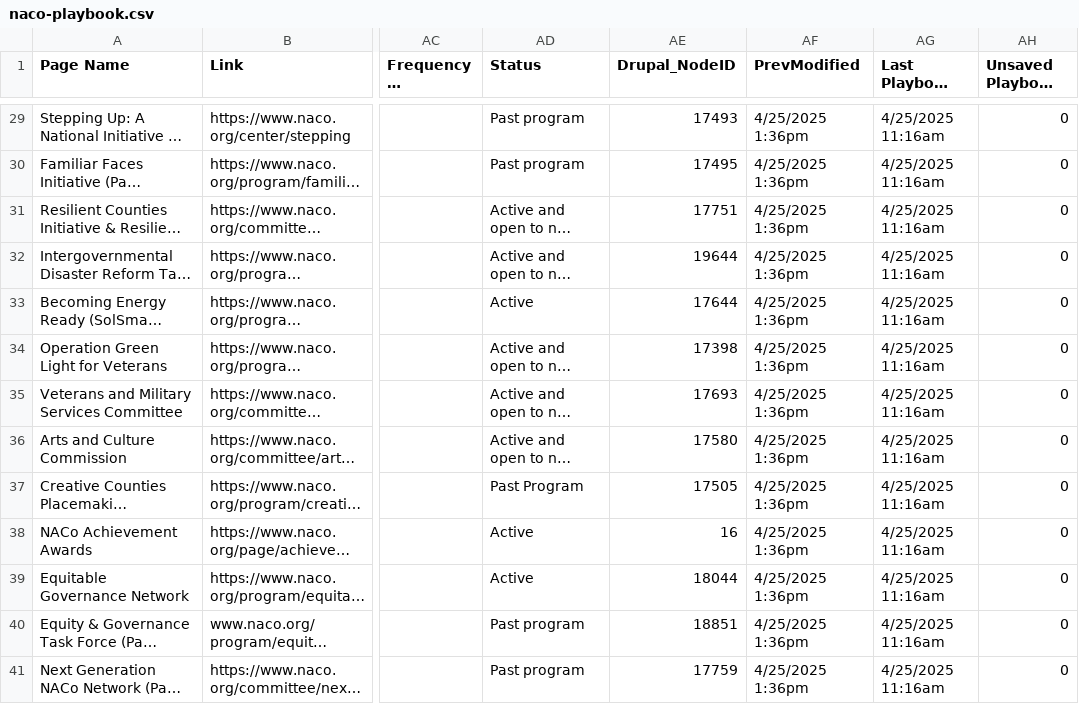
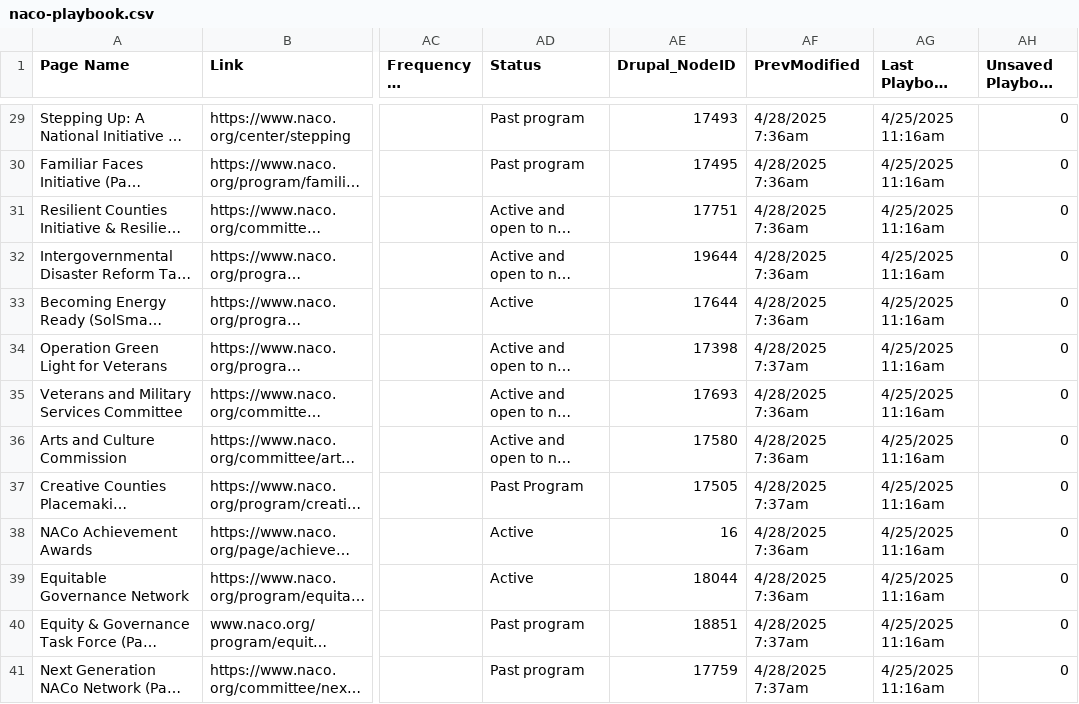
Before and after one commit to NACoDigTeam/naco-tables, a CSV file: naco-playbook.csv, drawn as a sheet; only a part is shown, gaps mark what is left out; long unchanged cells end in …; the diff covers the shown part only; the diff names each change by its address in the sheet, - before the commit and + after, or states it on an @@ line.

```diff
--- a/naco-playbook.csv
+++ b/naco-playbook.csv
-AF29:AF33 (PrevModified): 4/25/2025 1:36pm
+AF29:AF33 (PrevModified): 4/28/2025 7:36am
-AF34 (PrevModified): 4/25/2025 1:36pm
+AF34 (PrevModified): 4/28/2025 7:37am
-AF35:AF36 (PrevModified): 4/25/2025 1:36pm
+AF35:AF36 (PrevModified): 4/28/2025 7:36am
-AF37 (PrevModified): 4/25/2025 1:36pm
+AF37 (PrevModified): 4/28/2025 7:37am
-AF38:AF39 (PrevModified): 4/25/2025 1:36pm
+AF38:AF39 (PrevModified): 4/28/2025 7:36am
-AF40:AF41 (PrevModified): 4/25/2025 1:36pm
+AF40:AF41 (PrevModified): 4/28/2025 7:37am
```
Also changed, not shown: 30 edited cells elsewhere in this file.
